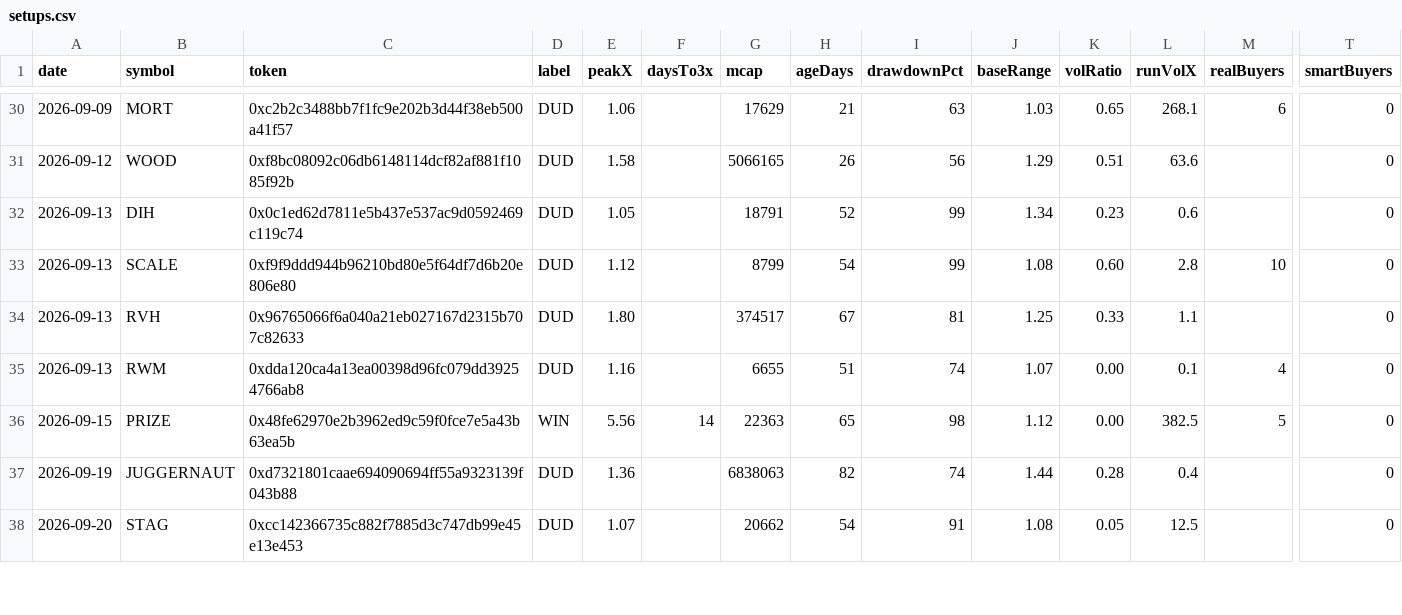
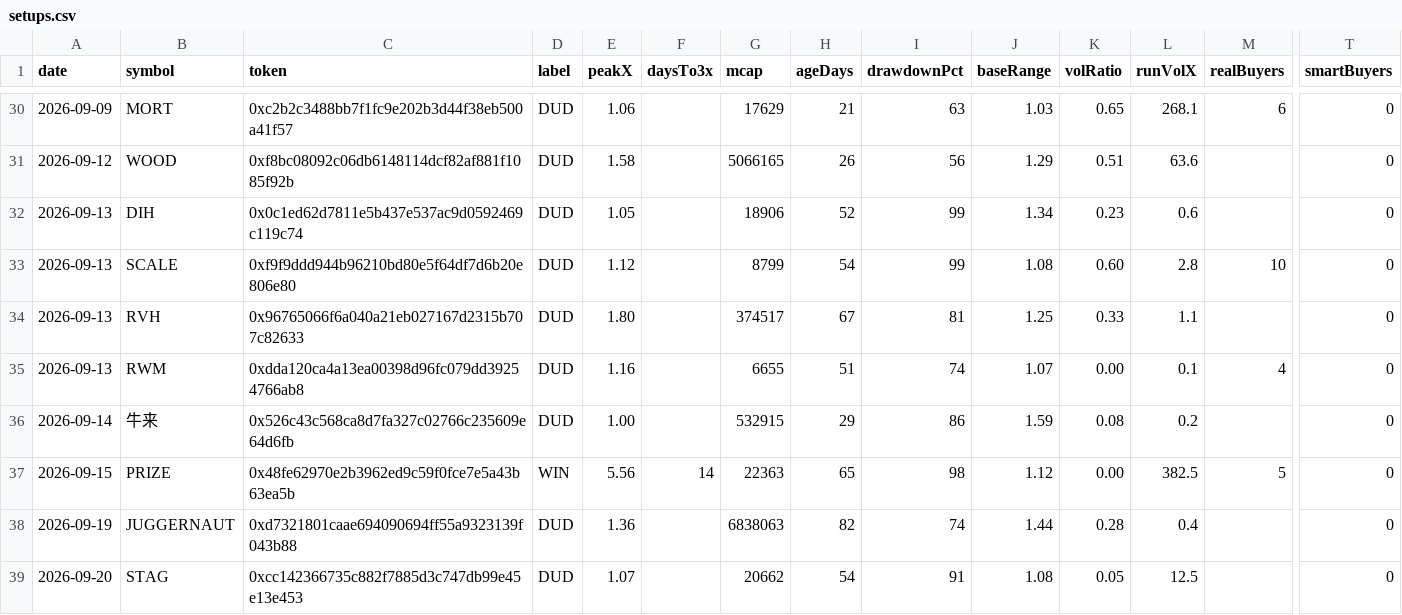
Before and after one commit to itsloashh/hood-scanner, a CSV file: data/research/setups.csv, drawn as a sheet; only a part is shown, gaps mark what is left out; rows hold the shown columns only; the diff covers the shown part only; the diff names each change by its address in the sheet, - before the commit and + after, or states it on an @@ line.

```diff
--- a/data/research/setups.csv
+++ b/data/research/setups.csv
-G32 (mcap): 18791
+G32 (mcap): 18906
+row 36: 2026-09-14 | 牛来 | 0x526c43c568ca8d7fa327c02766c235609e64d6fb | DUD | 1.00 |  | 532915 | 29 | 86 | 1.59 | 0.08 | 0.2 |  | 0
```
Also changed, not shown: 1 added row and 3 edited cells elsewhere in this file, 5 other files.
